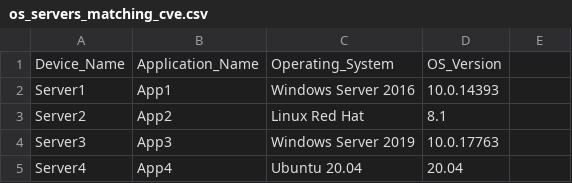
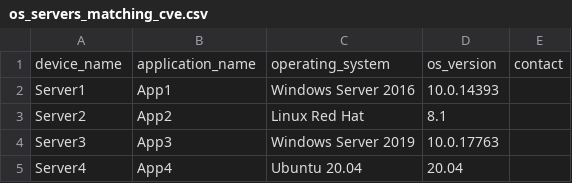
Before and after one commit to kamujo007s/ASM02, a CSV file: uploads/os_servers_matching_cve.csv, drawn as a sheet; removed rows and columns are numbered as before the commit, all else as after; the diff names each change by its address in the sheet, - before the commit and + after, or states it on an @@ line.

```diff
--- a/uploads/os_servers_matching_cve.csv
+++ b/uploads/os_servers_matching_cve.csv
-row 1: Device_Name | Application_Name | Operating_System | OS_Version
+row 1: device_name | application_name | operating_system | os_version | contact
```
Also changed, not shown: 12 other files.
